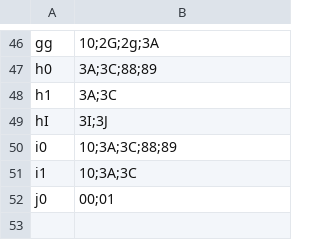
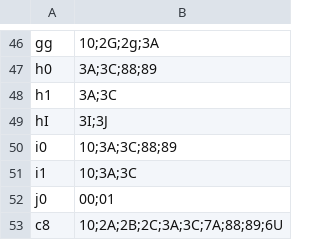
Before and after one commit to dkubo/legalNLP, a TSV file: MWE/src/const/const2.tsv, drawn as a sheet; only a part is shown, gaps mark what is left out; the diff names each change by its address in the sheet, - before the commit and + after, or states it on an @@ line.

```diff
--- a/MWE/src/const/const2.tsv
+++ b/MWE/src/const/const2.tsv
+row 53: c8 | 10;2A;2B;2C;3A;3C;7A;88;89;6U
```
Also changed, not shown: MWE/src/const/const1_unidic.tsv, 5 other files.
